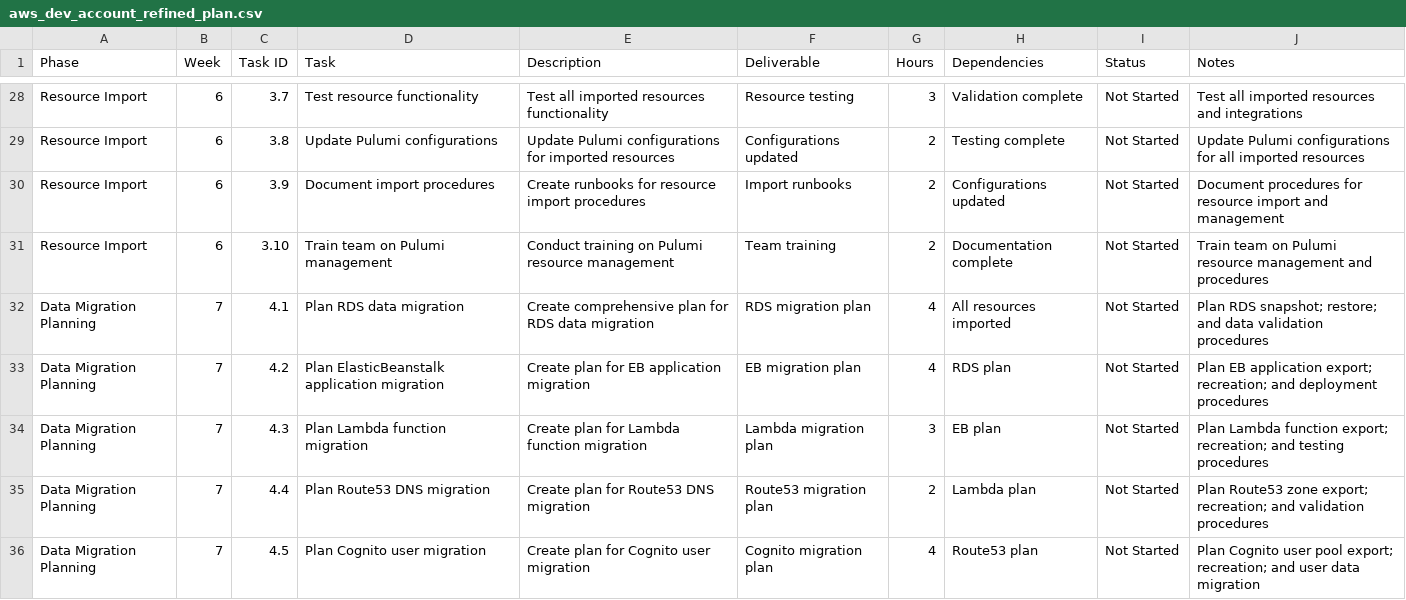
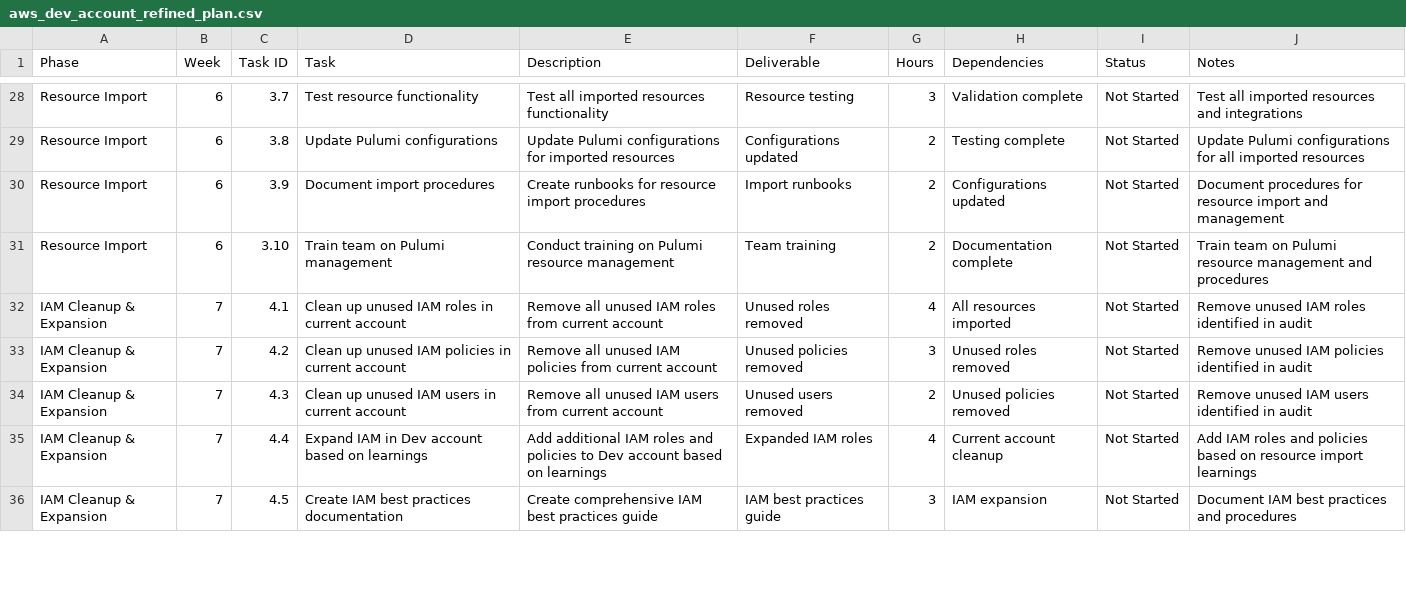
Before and after one commit to seaton-pursecare/credo-gameplan, a CSV file: Sept25-2025/aws_dev_account_refined_plan.csv, drawn as a sheet; only a part is shown, gaps mark what is left out; the diff covers the shown part only.

Commit message:
Plan

```diff
--- a/Sept25-2025/aws_dev_account_refined_plan.csv
+++ b/Sept25-2025/aws_dev_account_refined_plan.csv
@@ -31,6 +31,6 @@ Resource Import,6,3.9,Document import procedures,Create runbooks for resource im
 Resource Import,6,3.10,Train team on Pulumi management,Conduct training on Pulumi resource management,Team training,2,Documentation complete,Not Started,Train team on Pulumi resource management and procedures
-Data Migration Planning,7,4.1,Plan RDS data migration,Create comprehensive plan for RDS data migration,RDS migration plan,4,All resources imported,Not Started,Plan RDS snapshot; restore; and data validation procedures
-Data Migration Planning,7,4.2,Plan ElasticBeanstalk application migration,Create plan for EB application migration,EB migration plan,4,RDS plan,Not Started,Plan EB application export; recreation; and deployment procedures
-Data Migration Planning,7,4.3,Plan Lambda function migration,Create plan for Lambda function migration,Lambda migration plan,3,EB plan,Not Started,Plan Lambda function export; recreation; and testing procedures
-Data Migration Planning,7,4.4,Plan Route53 DNS migration,Create plan for Route53 DNS migration,Route53 migration plan,2,Lambda plan,Not Started,Plan Route53 zone export; recreation; and validation procedures
-Data Migration Planning,7,4.5,Plan Cognito user migration,Create plan for Cognito user migration,Cognito migration plan,4,Route53 plan,Not Started,Plan Cognito user pool export; recreation; and user data migration
+IAM Cleanup & Expansion,7,4.1,Clean up unused IAM roles in current account,Remove all unused IAM roles from current account,Unused roles removed,4,All resources imported,Not Started,Remove unused IAM roles identified in audit
+IAM Cleanup & Expansion,7,4.2,Clean up unused IAM policies in current account,Remove all unused IAM policies from current account,Unused policies removed,3,Unused roles removed,Not Started,Remove unused IAM policies identified in audit
+IAM Cleanup & Expansion,7,4.3,Clean up unused IAM users in current account,Remove all unused IAM users from current account,Unused users removed,2,Unused policies removed,Not Started,Remove unused IAM users identified in audit
+IAM Cleanup & Expansion,7,4.4,Expand IAM in Dev account based on learnings,Add additional IAM roles and policies to Dev account based on learnings,Expanded IAM roles,4,Current account cleanup,Not Started,Add IAM roles and policies based on resource import learnings
+IAM Cleanup & Expansion,7,4.5,Create IAM best practices documentation,Create comprehensive IAM best practices guide,IAM best practices guide,3,IAM expansion,Not Started,Document IAM best practices and procedures
```
Also changed, not shown: 75 edited cells elsewhere in this file, 1 other file.
